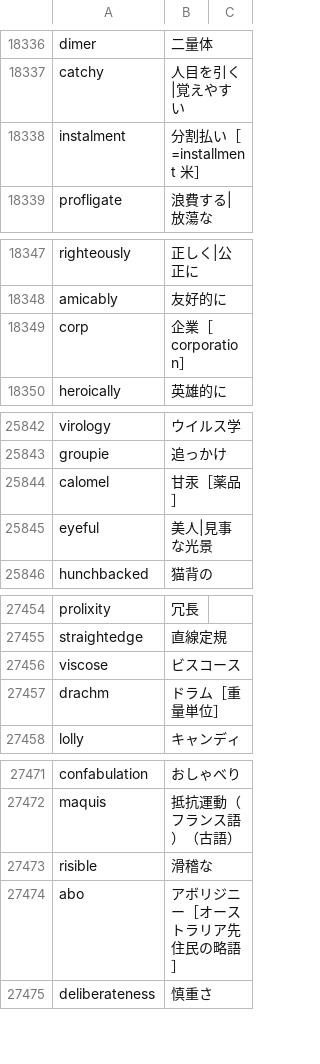
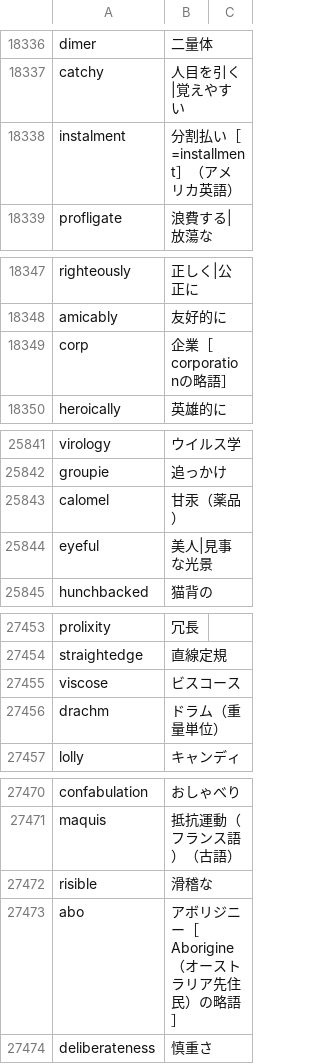
Before and after one commit to marmooo/mGSL, a CSV file: def.csv, drawn as a sheet; only a part is shown, gaps mark what is left out; the diff covers the shown part only.

```diff
--- a/def.csv
+++ b/def.csv
@@ -18337,3 +18337,3 @@ dimer,二量体
 catchy,人目を引く|覚えやすい
-instalment,分割払い［=installment 米］
+instalment,分割払い［=installment］（アメリカ英語）
 profligate,浪費する|放蕩な
@@ -18348,3 +18348,3 @@ righteously,正しく|公正に
 amicably,友好的に
-corp,企業［corporation］
+corp,企業［corporationの略語］
 heroically,英雄的に
@@ -25843,3 +25842,3 @@ virology,ウイルス学
 groupie,追っかけ
-calomel,甘汞［薬品］
+calomel,甘汞（薬品）
 eyeful,美人|見事な光景
@@ -27456,3 +27455,3 @@ straightedge,直線定規
 viscose,ビスコース
-drachm,ドラム［重量単位］
+drachm,ドラム（重量単位）
 lolly,キャンディ
@@ -27473,3 +27472,3 @@ maquis,抵抗運動（フランス語）（古語）
 risible,滑稽な
-abo,アボリジニー［オーストラリア先住民の略語］
+abo,アボリジニー［Aborigine（オーストラリア先住民）の略語］
 deliberateness,慎重さ
```
Also changed, not shown: 1 removed row and 12 edited cells elsewhere in this file, 2 other files.
